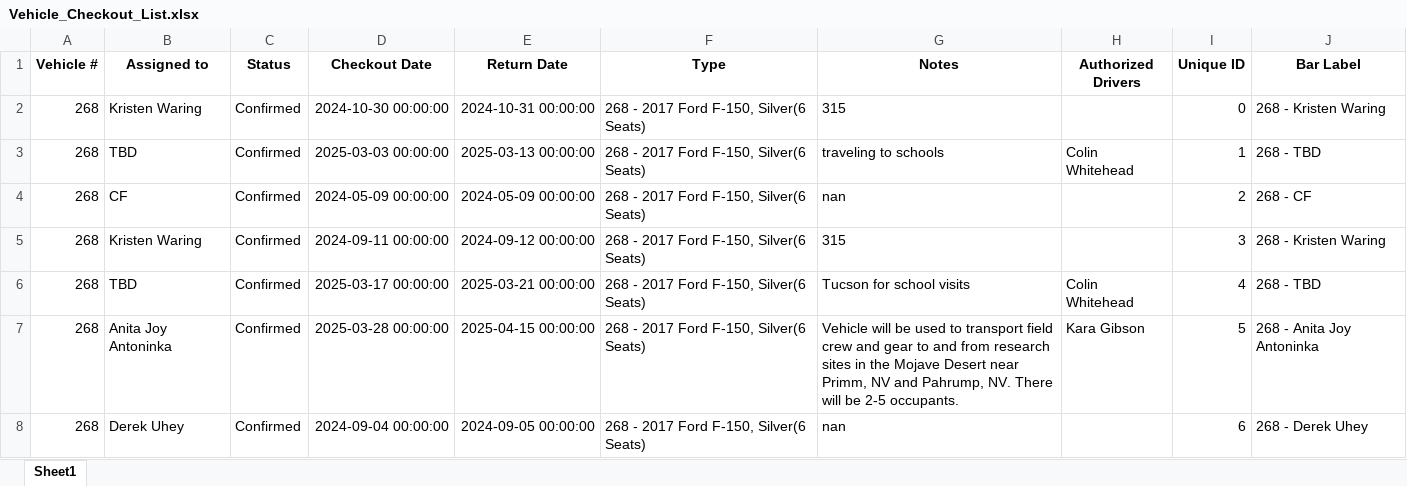
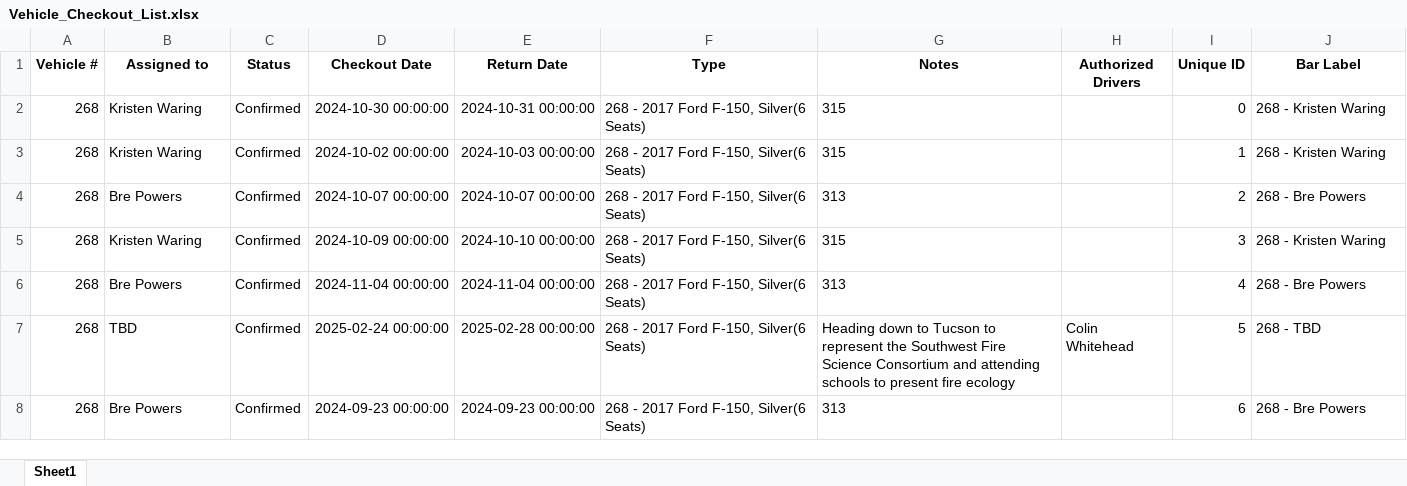
Before and after one commit to forestryvehicleadmin/Vehicle_Gantt, an Excel workbook: Vehicle_Checkout_List.xlsx, sheet Sheet1, drawn as a sheet; only a part is shown; values as stored, in another font and other column widths than the file's, no borders; the diff covers the shown part only; the diff names each change by its address in the sheet, - before the commit and + after, or states it on an @@ line.

Commit message:
Update Excel and TXT files from Streamlit app

```diff
--- a/Vehicle_Checkout_List.xlsx (sheet Sheet1)
+++ b/Vehicle_Checkout_List.xlsx (sheet Sheet1)
-B3 (Assigned to): TBD
+B3 (Assigned to): Kristen Waring
-D3 (Checkout Date): 2025-03-03 00:00:00
+D3 (Checkout Date): 2024-10-02 00:00:00
-E3 (Return Date): 2025-03-13 00:00:00
+E3 (Return Date): 2024-10-03 00:00:00
-G3 (Notes): traveling to schools
+G3 (Notes): 315
-H3 (Authorized Drivers): Colin Whitehead
+H3 (Authorized Drivers): (empty)
-J3 (Bar Label): 268 - TBD
+J3 (Bar Label): 268 - Kristen Waring
-B4 (Assigned to): CF
+B4 (Assigned to): Bre Powers
-D4 (Checkout Date): 2024-05-09 00:00:00
+D4 (Checkout Date): 2024-10-07 00:00:00
-E4 (Return Date): 2024-05-09 00:00:00
+E4 (Return Date): 2024-10-07 00:00:00
-G4 (Notes): nan
+G4 (Notes): 313
-J4 (Bar Label): 268 - CF
+J4 (Bar Label): 268 - Bre Powers
-D5 (Checkout Date): 2024-09-11 00:00:00
+D5 (Checkout Date): 2024-10-09 00:00:00
-E5 (Return Date): 2024-09-12 00:00:00
+E5 (Return Date): 2024-10-10 00:00:00
-B6 (Assigned to): TBD
+B6 (Assigned to): Bre Powers
-D6 (Checkout Date): 2025-03-17 00:00:00
+D6 (Checkout Date): 2024-11-04 00:00:00
-E6 (Return Date): 2025-03-21 00:00:00
+E6 (Return Date): 2024-11-04 00:00:00
-G6 (Notes): Tucson for school visits
+G6 (Notes): 313
-H6 (Authorized Drivers): Colin Whitehead
+H6 (Authorized Drivers): (empty)
-J6 (Bar Label): 268 - TBD
+J6 (Bar Label): 268 - Bre Powers
-B7 (Assigned to): Anita Joy Antoninka
+B7 (Assigned to): TBD
-D7 (Checkout Date): 2025-03-28 00:00:00
+D7 (Checkout Date): 2025-02-24 00:00:00
-E7 (Return Date): 2025-04-15 00:00:00
+E7 (Return Date): 2025-02-28 00:00:00
-G7 (Notes): Vehicle will be used to transport field crew and gear to and from research sites in the Mojave Desert near Primm, NV and Pahrump, NV. There will be 2-5 occupants.
+G7 (Notes): Heading down to Tucson to represent the Southwest Fire Science Consortium and attending schools to present fire ecology
-H7 (Authorized Drivers): Kara Gibson
+H7 (Authorized Drivers): Colin Whitehead
-J7 (Bar Label): 268 - Anita Joy Antoninka
+J7 (Bar Label): 268 - TBD
-B8 (Assigned to): Derek Uhey
+B8 (Assigned to): Bre Powers
-D8 (Checkout Date): 2024-09-04 00:00:00
+D8 (Checkout Date): 2024-09-23 00:00:00
-E8 (Return Date): 2024-09-05 00:00:00
+E8 (Return Date): 2024-09-23 00:00:00
-G8 (Notes): nan
+G8 (Notes): 313
-J8 (Bar Label): 268 - Derek Uhey
+J8 (Bar Label): 268 - Bre Powers
```
Also changed, not shown: 8 added rows, 8 removed rows and 964 edited cells elsewhere in this sheet.
